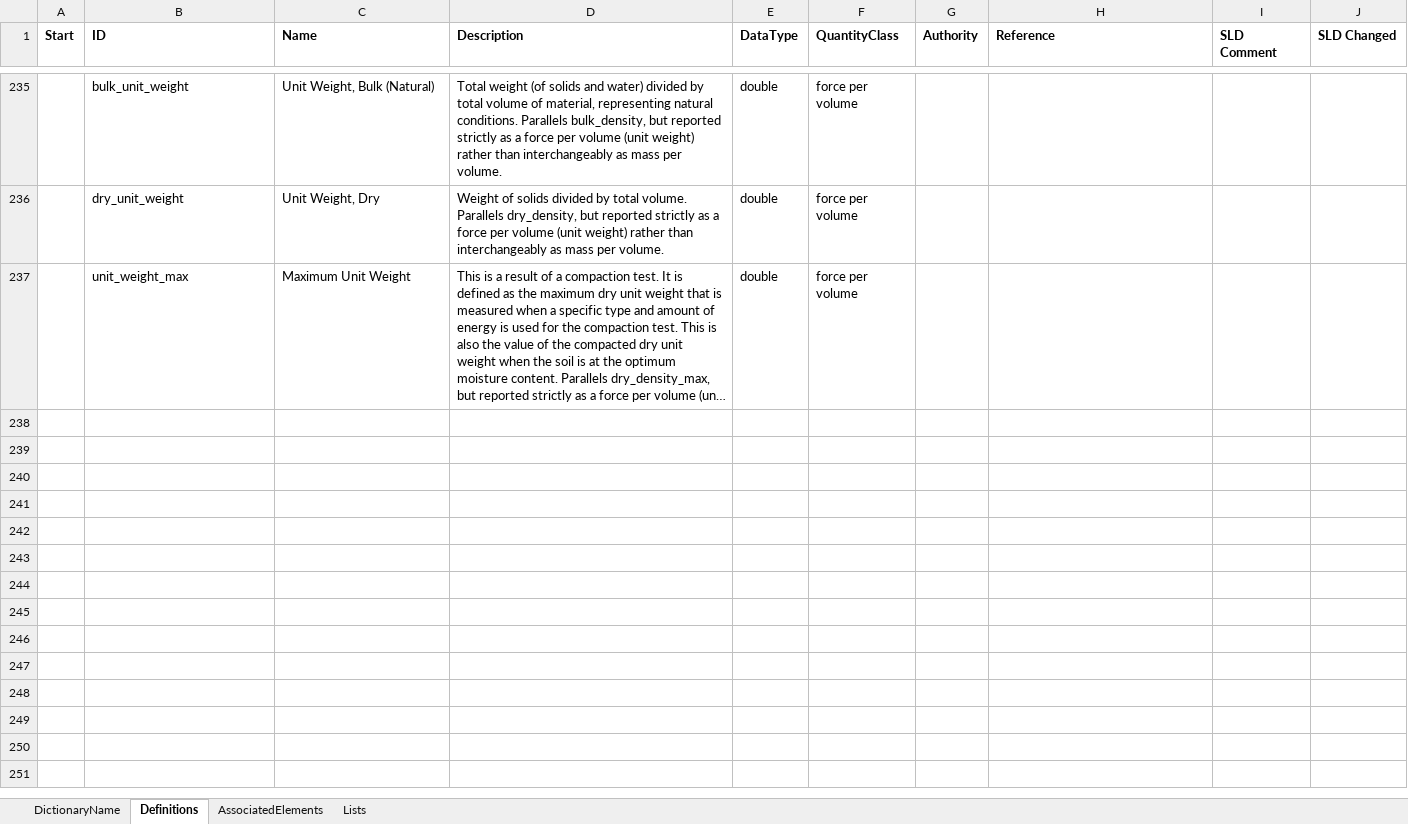
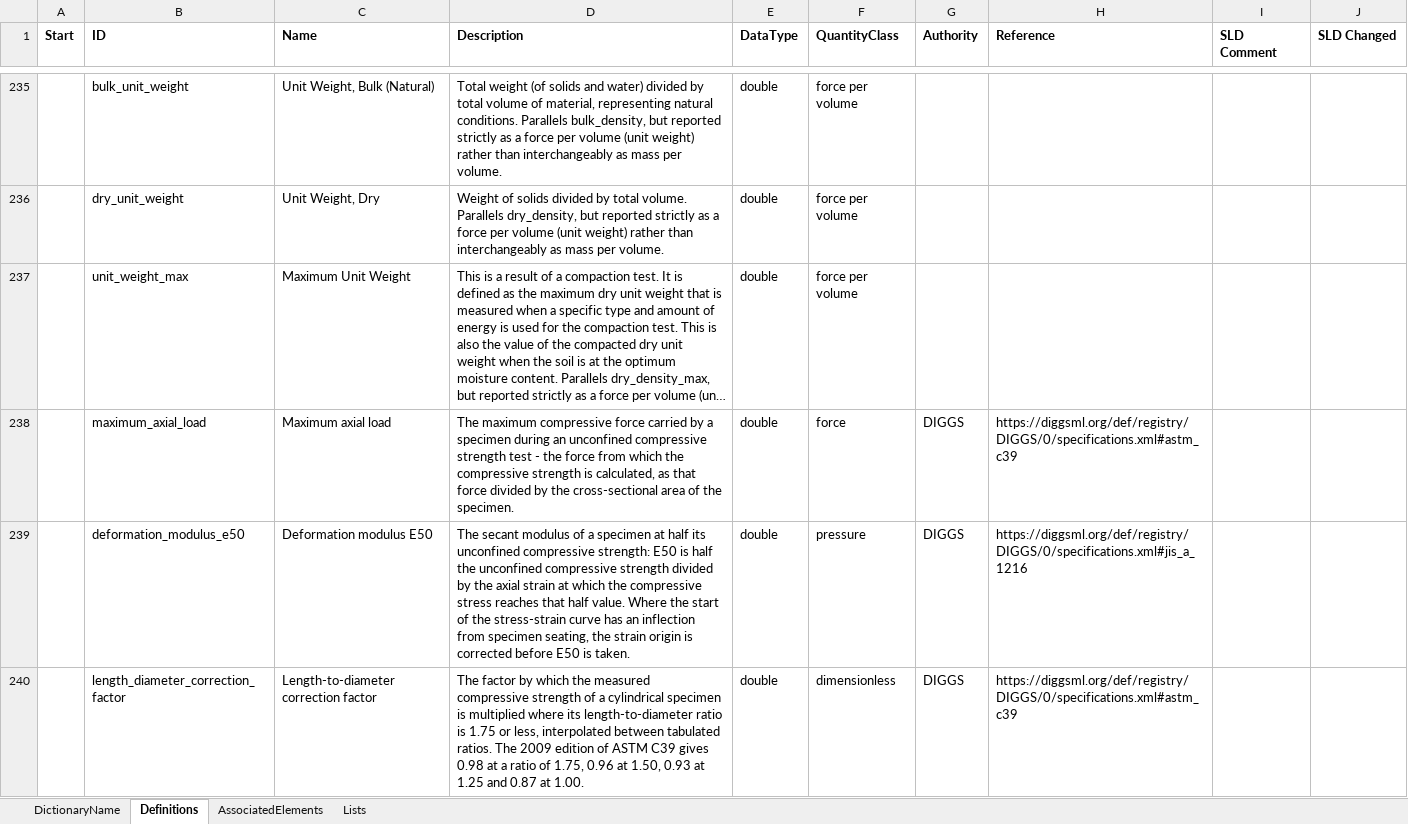
Before and after one commit to DIGGSml/def, an Excel workbook: Codelist Excel Files and Conversion Templates to XML/properties.xlsx, sheet Definitions, drawn as a sheet; only a part is shown, gaps mark what is left out; long unchanged cells end in …; values as stored, in another font and other column widths than the file's, no borders; table styles not drawn; the diff names each change by its address in the sheet, - before the commit and + after, or states it on an @@ line.

```diff
--- a/Codelist Excel Files and Conversion Templates to XML/properties.xlsx (sheet Definitions)
+++ b/Codelist Excel Files and Conversion Templates to XML/properties.xlsx (sheet Definitions)
+row 238:  | maximum_axial_load | Maximum axial load | The maximum compressive force carried by a specimen during an unconfined compressive strength test - the force from which the compressive strength is calculated, as that force divided by the cross-sectional area of the specimen. | double | force | DIGGS | https://diggsml.org/def/registry/DIGGS/0/specifications.xml#astm_c39
+row 239:  | deformation_modulus_e50 | Deformation modulus E50 | The secant modulus of a specimen at half its unconfined compressive strength: E50 is half the unconfined compressive strength divided by the axial strain at which the compressive stress reaches that half value. Where the start of the stress-strain curve has an inflection from specimen seating, the strain origin is corrected before E50 is taken. | double | pressure | DIGGS | https://diggsml.org/def/registry/DIGGS/0/specifications.xml#jis_a_1216
+row 240:  | length_diameter_correction_factor | Length-to-diameter correction factor | The factor by which the measured compressive strength of a cylindrical specimen is multiplied where its length-to-diameter ratio is 1.75 or less, interpolated between tabulated ratios. The 2009 edition of ASTM C39 gives 0.98 at a ratio of 1.75, 0.96 at 1.50, 0.93 at 1.25 and 0.87 at 1.00. | double | dimensionless | DIGGS | https://diggsml.org/def/registry/DIGGS/0/specifications.xml#astm_c39
```
Also changed, not shown: sheet AssociatedElements, 3 other files.
